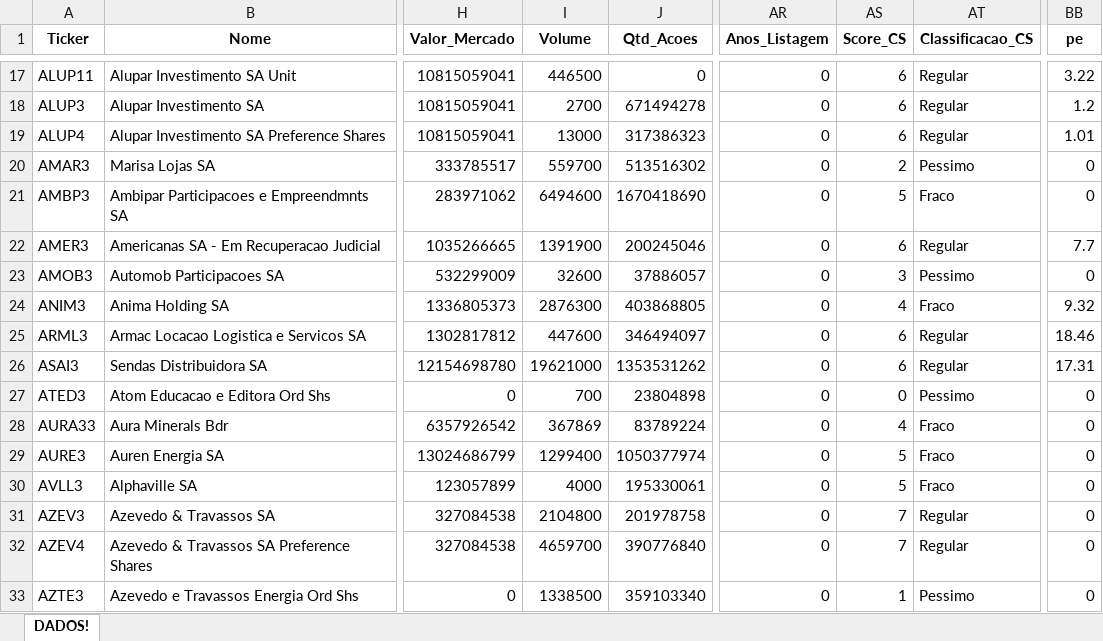
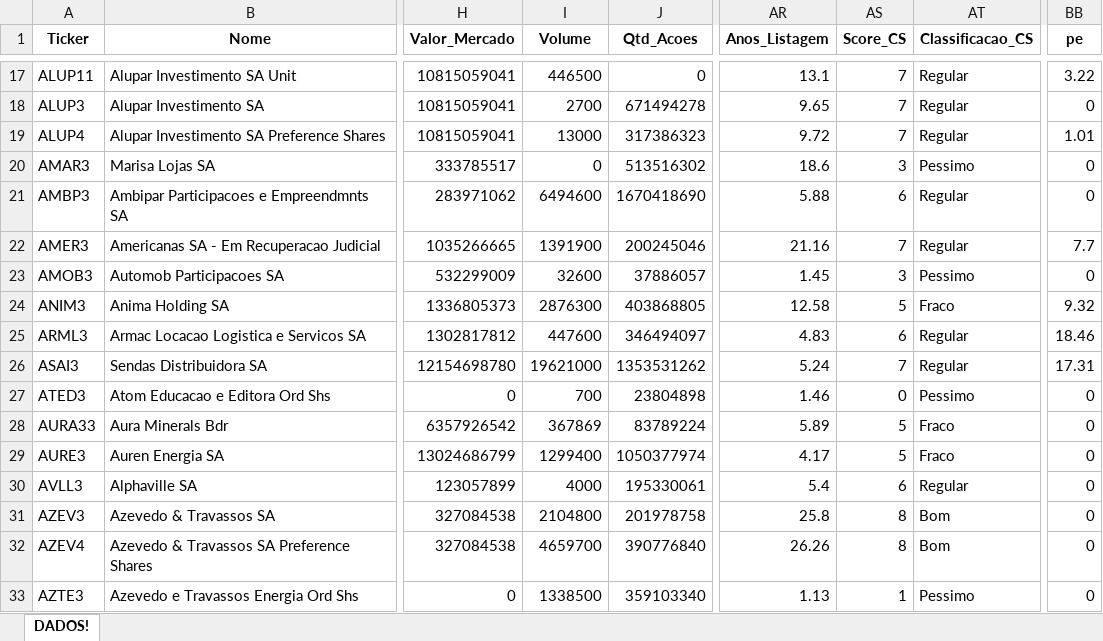
Before and after one commit to carlossobral/sobral_invest, an Excel workbook: data/ativos.xlsx, sheet DADOS!, drawn as a sheet; only a part is shown, gaps mark what is left out; values as stored, in another font and other column widths than the file's, no borders; the diff covers the shown part only; the diff names each change by its address in the sheet, - before the commit and + after, or states it on an @@ line.

```diff
--- a/data/ativos.xlsx (sheet DADOS!)
+++ b/data/ativos.xlsx (sheet DADOS!)
-AR17 (Anos_Listagem): 0
+AR17 (Anos_Listagem): 13.1
-AS17:AS19 (Score_CS): 6
+AS17:AS19 (Score_CS): 7
-AR18 (Anos_Listagem): 0
+AR18 (Anos_Listagem): 9.65
-BB18 (pe): 1.2
+BB18 (pe): 0
-AR19 (Anos_Listagem): 0
+AR19 (Anos_Listagem): 9.72
-I20 (Volume): 559700
+I20 (Volume): 0
-AR20 (Anos_Listagem): 0
+AR20 (Anos_Listagem): 18.6
-AS20 (Score_CS): 2
+AS20 (Score_CS): 3
-AR21 (Anos_Listagem): 0
+AR21 (Anos_Listagem): 5.88
-AS21 (Score_CS): 5
+AS21 (Score_CS): 6
-AT21 (Classificacao_CS): Fraco
+AT21 (Classificacao_CS): Regular
-AR22 (Anos_Listagem): 0
+AR22 (Anos_Listagem): 21.16
-AS22 (Score_CS): 6
+AS22 (Score_CS): 7
-AR23 (Anos_Listagem): 0
+AR23 (Anos_Listagem): 1.45
-AR24 (Anos_Listagem): 0
+AR24 (Anos_Listagem): 12.58
-AS24 (Score_CS): 4
+AS24 (Score_CS): 5
-AR25 (Anos_Listagem): 0
+AR25 (Anos_Listagem): 4.83
-AR26 (Anos_Listagem): 0
+AR26 (Anos_Listagem): 5.24
-AS26 (Score_CS): 6
+AS26 (Score_CS): 7
-AR27 (Anos_Listagem): 0
+AR27 (Anos_Listagem): 1.46
-AR28 (Anos_Listagem): 0
+AR28 (Anos_Listagem): 5.89
-AS28 (Score_CS): 4
+AS28 (Score_CS): 5
-AR29 (Anos_Listagem): 0
+AR29 (Anos_Listagem): 4.17
-AR30 (Anos_Listagem): 0
+AR30 (Anos_Listagem): 5.4
-AS30 (Score_CS): 5
+AS30 (Score_CS): 6
-AT30 (Classificacao_CS): Fraco
+AT30 (Classificacao_CS): Regular
-AR31 (Anos_Listagem): 0
+AR31 (Anos_Listagem): 25.8
-AS31:AS32 (Score_CS): 7
+AS31:AS32 (Score_CS): 8
-AT31:AT32 (Classificacao_CS): Regular
+AT31:AT32 (Classificacao_CS): Bom
-AR32 (Anos_Listagem): 0
+AR32 (Anos_Listagem): 26.26
-AR33 (Anos_Listagem): 0
+AR33 (Anos_Listagem): 1.13
```
Also changed, not shown: 947 edited cells and cell formats elsewhere in this sheet, 6 other files.
